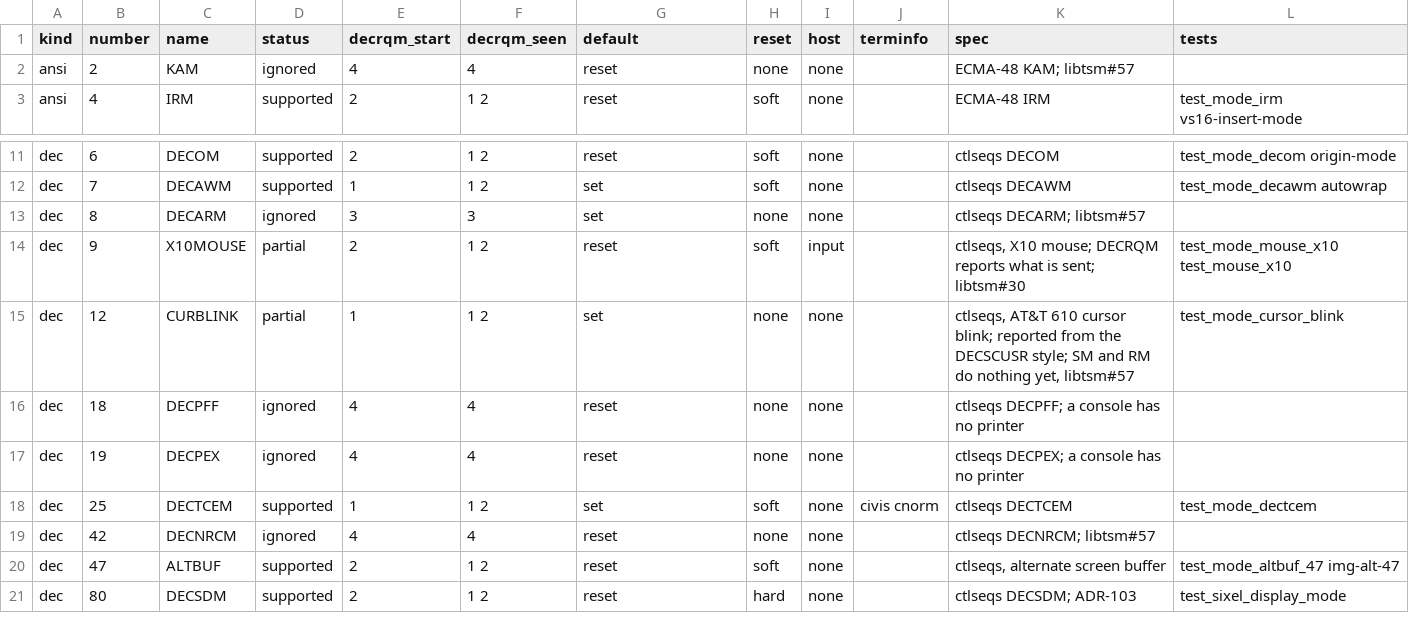
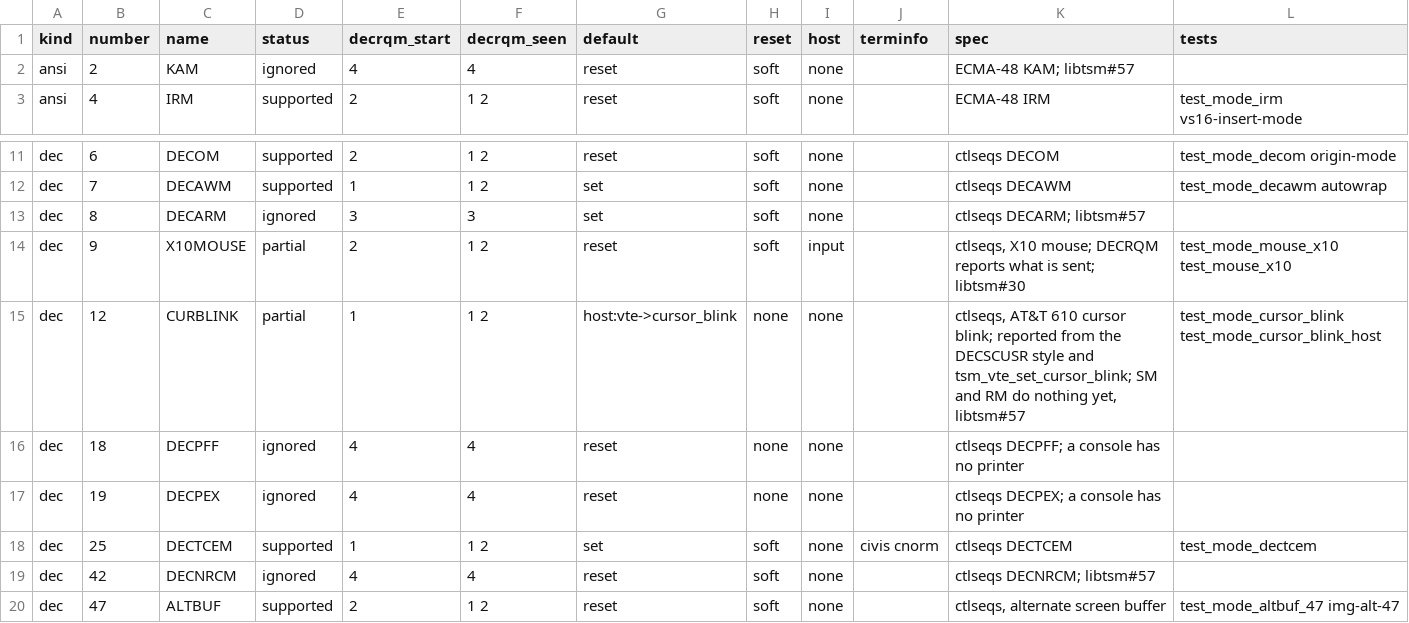
Before and after one commit to aaronsb/libtsm, a TSV file: fork/modes.tsv, drawn as a sheet; only a part is shown, gaps mark what is left out; the shorter side is filled out with more unchanged rows.

Commit message:
feat(vte): mode 12 follows the host's cursor blink setting
Review round 2, findings 3 and 4.

Mode 12 reported the cursor as blinking for the default and odd DECSCUSR
styles, as kmscon draws them, but kmscon's blink option can turn the blink
off, and then the answer was false under the operator's rule (DECRQM
answers match what the terminal does). libtsm cannot see that setting, so
the host now gives it, as it gives 1070's and 2027's defaults:
tsm_vte_set_cursor_blink(vte, enable), on by default, so other hosts see
no change. While it is off, ?12 answers 2 for every style. It joins
tsm_vte_get_mode in LIBTSM_4_8_FORK10, the new symbol version of this
branch. kmscon sets it from conf->blink in its pin bump.
test_mode_cursor_blink_host was red with the getter ignoring the setting.

KAM, DECARM and DECNRCM report a fixed state through tsm_vte_get_mode while
their legacy bits in tsm_vte_get_flags follow SM, RM and the resets;
libtsm.h now says so beside both calls. Their reset column said none,
though RIS and DECSTR restore those bits; it now says soft, and the table
header and the page say that an ignored row's reset column describes its
legacy bit.

```diff
--- a/fork/modes.tsv
+++ b/fork/modes.tsv
@@ -1,3 +1,3 @@
 kind	number	name	status	decrqm_start	decrqm_seen	default	reset	host	terminfo	spec	tests
-ansi	2	KAM	ignored	4	4	reset	none	none		ECMA-48 KAM; libtsm#57	
+ansi	2	KAM	ignored	4	4	reset	soft	none		ECMA-48 KAM; libtsm#57	
 ansi	4	IRM	supported	2	1 2	reset	soft	none		ECMA-48 IRM	test_mode_irm vs16-insert-mode
@@ -12,5 +12,5 @@ dec	6	DECOM	supported	2	1 2	reset	soft	none		ctlseqs DECOM	test_mode_decom origi
 dec	7	DECAWM	supported	1	1 2	set	soft	none		ctlseqs DECAWM	test_mode_decawm autowrap
-dec	8	DECARM	ignored	3	3	set	none	none		ctlseqs DECARM; libtsm#57	
+dec	8	DECARM	ignored	3	3	set	soft	none		ctlseqs DECARM; libtsm#57	
 dec	9	X10MOUSE	partial	2	1 2	reset	soft	input		ctlseqs, X10 mouse; DECRQM reports what is sent; libtsm#30	test_mode_mouse_x10 test_mouse_x10
-dec	12	CURBLINK	partial	1	1 2	set	none	none		ctlseqs, AT&T 610 cursor blink; reported from the DECSCUSR style; SM and RM do nothing yet, libtsm#57	test_mode_cursor_blink
+dec	12	CURBLINK	partial	1	1 2	host:vte->cursor_blink	none	none		ctlseqs, AT&T 610 cursor blink; reported from the DECSCUSR style and tsm_vte_set_cursor_blink; SM and RM do nothing yet, libtsm#57	test_mode_cursor_blink test_mode_cursor_blink_host
 dec	18	DECPFF	ignored	4	4	reset	none	none		ctlseqs DECPFF; a console has no printer	
@@ -18,3 +18,3 @@ dec	19	DECPEX	ignored	4	4	reset	none	none		ctlseqs DECPEX; a console has no prin
 dec	25	DECTCEM	supported	1	1 2	set	soft	none	civis cnorm	ctlseqs DECTCEM	test_mode_dectcem
-dec	42	DECNRCM	ignored	4	4	reset	none	none		ctlseqs DECNRCM; libtsm#57	
+dec	42	DECNRCM	ignored	4	4	reset	soft	none		ctlseqs DECNRCM; libtsm#57	
 dec	47	ALTBUF	supported	2	1 2	reset	soft	none		ctlseqs, alternate screen buffer	test_mode_altbuf_47 img-alt-47
```
Also changed, not shown: 7 other files.
